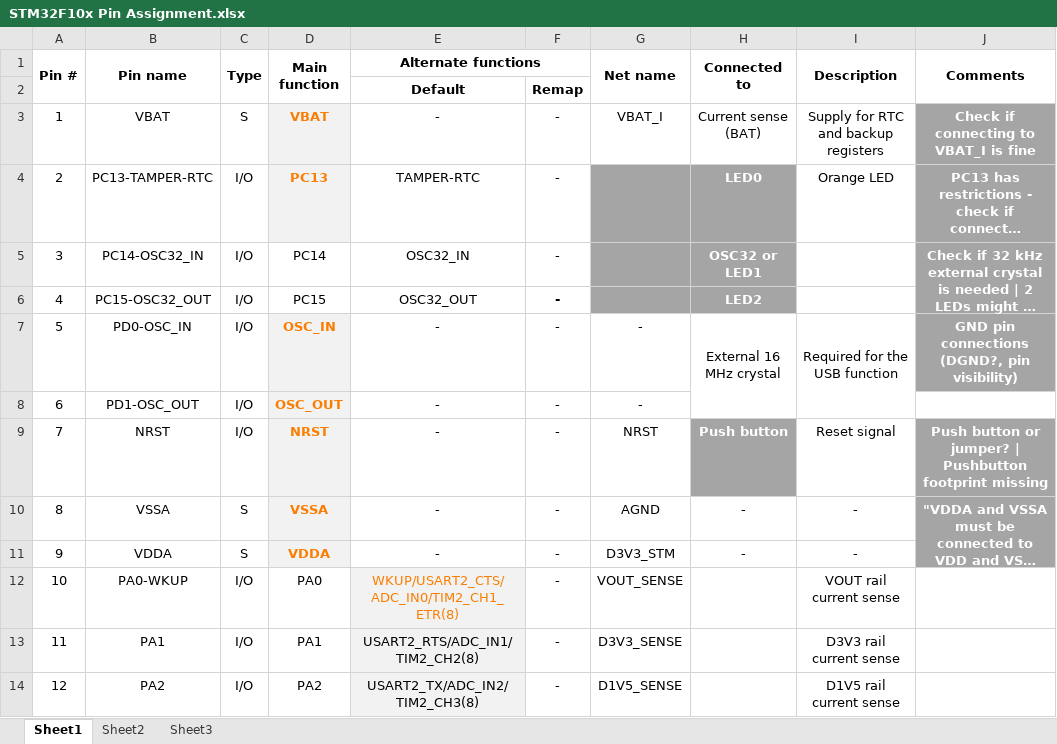
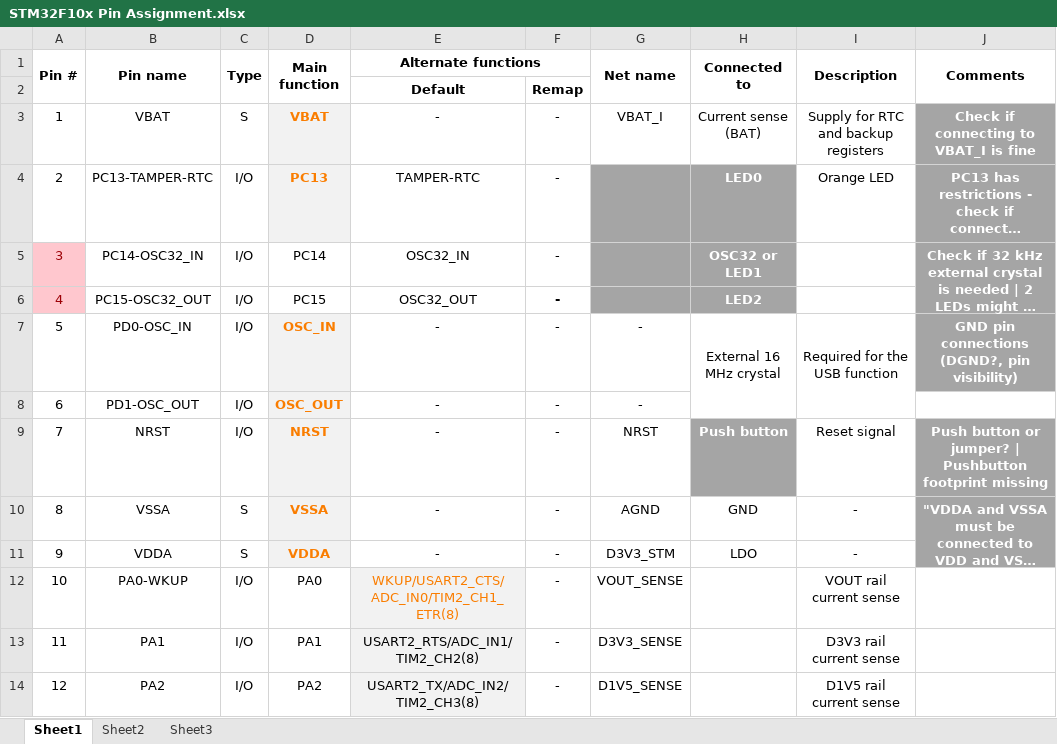
Before and after one commit to marmote/marmote, an Excel workbook: hardware/PowerBoard/Document/STM32F10x Pin Assignment.xlsx, sheet Sheet1, drawn as a sheet; only a part is shown; long unchanged cells end in …; values as stored, in another font and other column widths than the file's, no borders; the diff covers the shown part only; the diff names each change by its address in the sheet, - before the commit and + after, or states it on an @@ line.

```diff
--- a/hardware/PowerBoard/Document/STM32F10x Pin Assignment.xlsx (sheet Sheet1)
+++ b/hardware/PowerBoard/Document/STM32F10x Pin Assignment.xlsx (sheet Sheet1)
@@ A5:A6 fill: none → #FFC7CE, text colour: black → #9C0006 @@
-H10 (Connected to): -
+H10 (Connected to): GND
-H11 (Connected to): -
+H11 (Connected to): LDO
```
Also changed, not shown: 18 edited cells, cell formats and merged cells elsewhere in this sheet, 2 other files.
